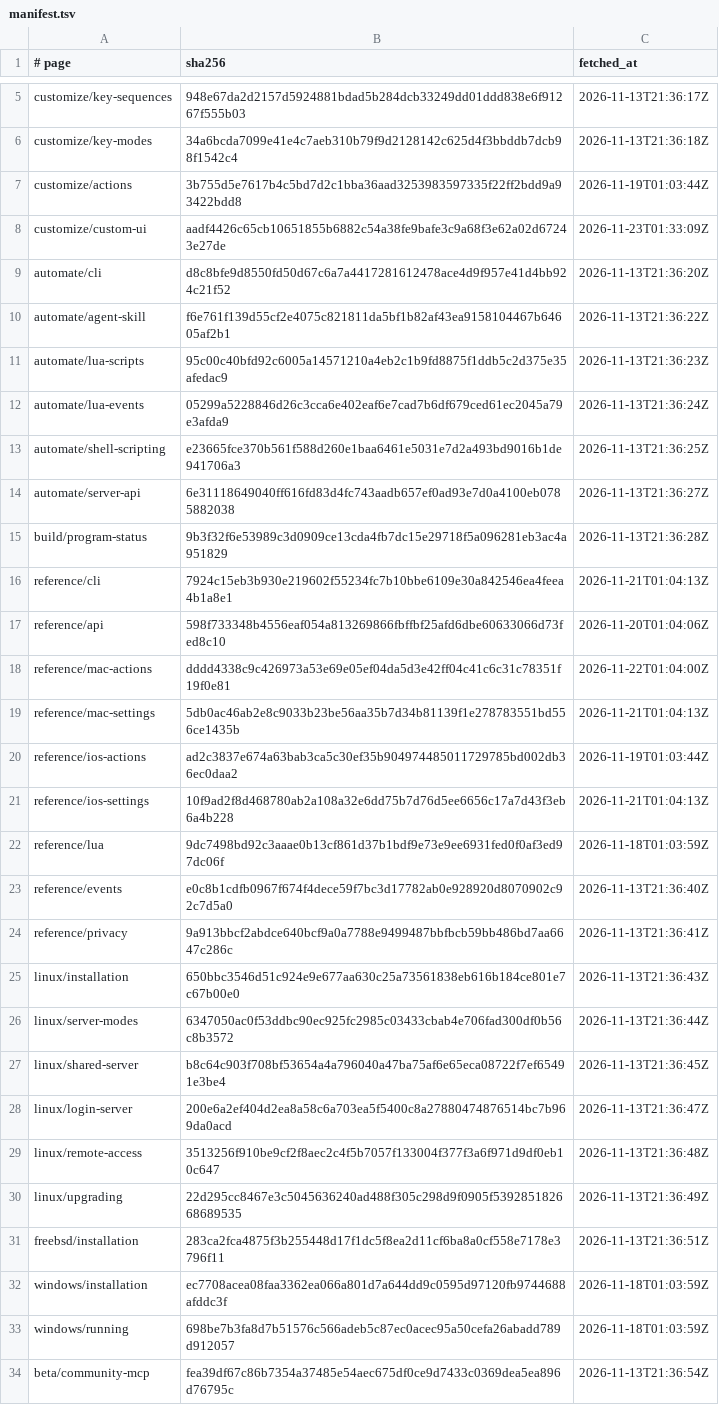
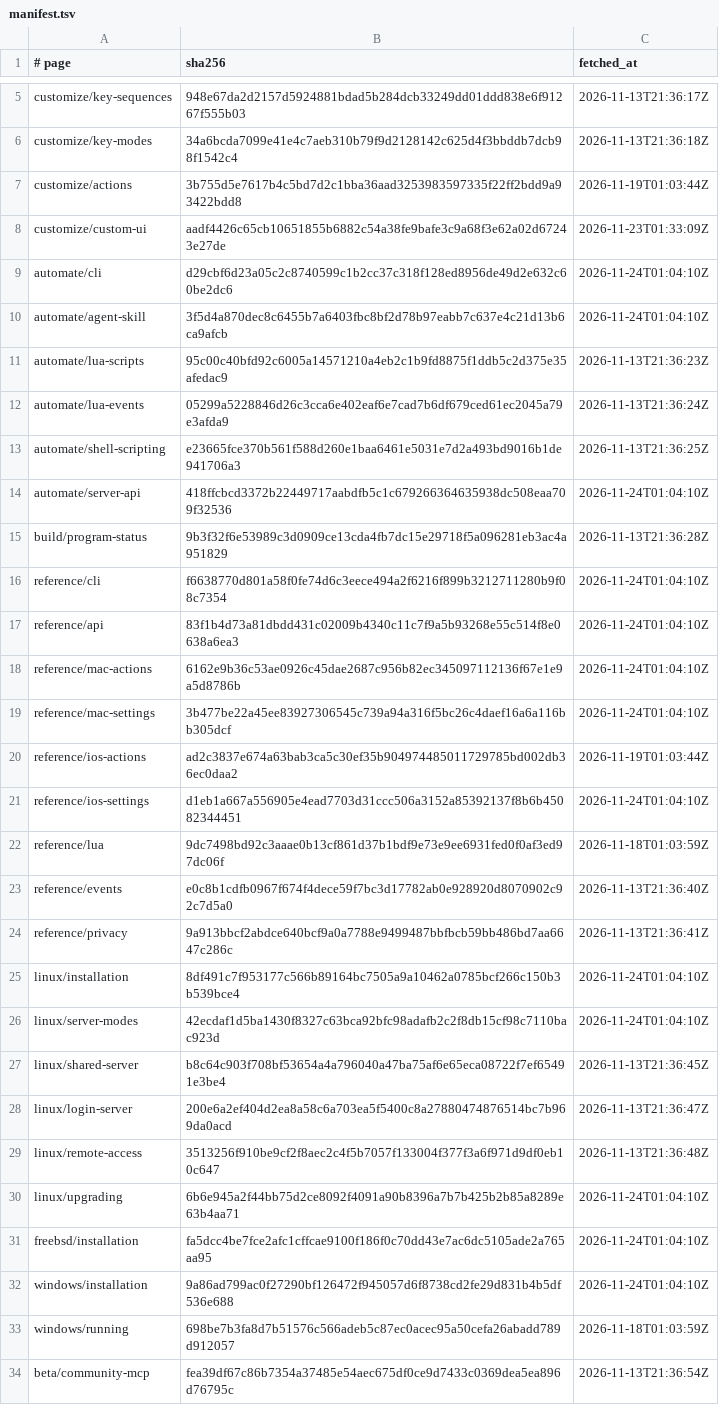
Before and after one commit to lingengyuan/rex-docs-zh, a TSV file: originals/manifest.tsv, drawn as a sheet; only a part is shown, gaps mark what is left out; the diff covers the shown part only.

```diff
--- a/originals/manifest.tsv
+++ b/originals/manifest.tsv
@@ -8,4 +8,4 @@ customize/actions	3b755d5e7617b4c5bd7d2c1bba36aad3253983597335f22ff2bdd9a93422bd
 customize/custom-ui	aadf4426c65cb10651855b6882c54a38fe9bafe3c9a68f3e62a02d67243e27de	2026-11-23T01:33:09Z
-automate/cli	d8c8bfe9d8550fd50d67c6a7a4417281612478ace4d9f957e41d4bb924c21f52	2026-11-13T21:36:20Z
-automate/agent-skill	f6e761f139d55cf2e4075c821811da5bf1b82af43ea9158104467b64605af2b1	2026-11-13T21:36:22Z
+automate/cli	d29cbf6d23a05c2c8740599c1b2cc37c318f128ed8956de49d2e632c60be2dc6	2026-11-24T01:04:10Z
+automate/agent-skill	3f5d4a870dec8c6455b7a6403fbc8bf2d78b97eabb7c637e4c21d13b6ca9afcb	2026-11-24T01:04:10Z
 automate/lua-scripts	95c00c40bfd92c6005a14571210a4eb2c1b9fd8875f1ddb5c2d375e35afedac9	2026-11-13T21:36:23Z
@@ -13,10 +13,10 @@ automate/lua-events	05299a5228846d26c3cca6e402eaf6e7cad7b6df679ced61ec2045a79e3a
 automate/shell-scripting	e23665fce370b561f588d260e1baa6461e5031e7d2a493bd9016b1de941706a3	2026-11-13T21:36:25Z
-automate/server-api	6e31118649040ff616fd83d4fc743aadb657ef0ad93e7d0a4100eb0785882038	2026-11-13T21:36:27Z
+automate/server-api	418ffcbcd3372b22449717aabdfb5c1c679266364635938dc508eaa709f32536	2026-11-24T01:04:10Z
 build/program-status	9b3f32f6e53989c3d0909ce13cda4fb7dc15e29718f5a096281eb3ac4a951829	2026-11-13T21:36:28Z
-reference/cli	7924c15eb3b930e219602f55234fc7b10bbe6109e30a842546ea4feea4b1a8e1	2026-11-21T01:04:13Z
-reference/api	598f733348b4556eaf054a813269866fbffbf25afd6dbe60633066d73fed8c10	2026-11-20T01:04:06Z
-reference/mac-actions	dddd4338c9c426973a53e69e05ef04da5d3e42ff04c41c6c31c78351f19f0e81	2026-11-22T01:04:00Z
-reference/mac-settings	5db0ac46ab2e8c9033b23be56aa35b7d34b81139f1e278783551bd556ce1435b	2026-11-21T01:04:13Z
+reference/cli	f6638770d801a58f0fe74d6c3eece494a2f6216f899b3212711280b9f08c7354	2026-11-24T01:04:10Z
+reference/api	83f1b4d73a81dbdd431c02009b4340c11c7f9a5b93268e55c514f8e0638a6ea3	2026-11-24T01:04:10Z
+reference/mac-actions	6162e9b36c53ae0926c45dae2687c956b82ec345097112136f67e1e9a5d8786b	2026-11-24T01:04:10Z
+reference/mac-settings	3b477be22a45ee83927306545c739a94a316f5bc26c4daef16a6a116bb305dcf	2026-11-24T01:04:10Z
 reference/ios-actions	ad2c3837e674a63bab3ca5c30ef35b904974485011729785bd002db36ec0daa2	2026-11-19T01:03:44Z
-reference/ios-settings	10f9ad2f8d468780ab2a108a32e6dd75b7d76d5ee6656c17a7d43f3eb6a4b228	2026-11-21T01:04:13Z
+reference/ios-settings	d1eb1a667a556905e4ead7703d31ccc506a3152a85392137f8b6b45082344451	2026-11-24T01:04:10Z
 reference/lua	9dc7498bd92c3aaae0b13cf861d37b1bdf9e73e9ee6931fed0f0af3ed97dc06f	2026-11-18T01:03:59Z
@@ -24,4 +24,4 @@ reference/events	e0c8b1cdfb0967f674f4dece59f7bc3d17782ab0e928920d8070902c92c7d5a
 reference/privacy	9a913bbcf2abdce640bcf9a0a7788e9499487bbfbcb59bb486bd7aa6647c286c	2026-11-13T21:36:41Z
-linux/installation	650bbc3546d51c924e9e677aa630c25a73561838eb616b184ce801e7c67b00e0	2026-11-13T21:36:43Z
-linux/server-modes	6347050ac0f53ddbc90ec925fc2985c03433cbab4e706fad300df0b56c8b3572	2026-11-13T21:36:44Z
+linux/installation	8df491c7f953177c566b89164bc7505a9a10462a0785bcf266c150b3b539bce4	2026-11-24T01:04:10Z
+linux/server-modes	42ecdaf1d5ba1430f8327c63bca92bfc98adafb2c2f8db15cf98c7110bac923d	2026-11-24T01:04:10Z
 linux/shared-server	b8c64c903f708bf53654a4a796040a47ba75af6e65eca08722f7ef65491e3be4	2026-11-13T21:36:45Z
@@ -29,5 +29,5 @@ linux/login-server	200e6a2ef404d2ea8a58c6a703ea5f5400c8a27880474876514bc7b969da0
 linux/remote-access	3513256f910be9cf2f8aec2c4f5b7057f133004f377f3a6f971d9df0eb10c647	2026-11-13T21:36:48Z
-linux/upgrading	22d295cc8467e3c5045636240ad488f305c298d9f0905f539285182668689535	2026-11-13T21:36:49Z
-freebsd/installation	283ca2fca4875f3b255448d17f1dc5f8ea2d11cf6ba8a0cf558e7178e3796f11	2026-11-13T21:36:51Z
-windows/installation	ec7708acea08faa3362ea066a801d7a644dd9c0595d97120fb9744688afddc3f	2026-11-18T01:03:59Z
+linux/upgrading	6b6e945a2f44bb75d2ce8092f4091a90b8396a7b7b425b2b85a8289e63b4aa71	2026-11-24T01:04:10Z
+freebsd/installation	fa5dcc4be7fce2afc1cffcae9100f186f0c70dd43e7ac6dc5105ade2a765aa95	2026-11-24T01:04:10Z
+windows/installation	9a86ad799ac0f27290bf126472f945057d6f8738cd2fe29d831b4b5df536e688	2026-11-24T01:04:10Z
 windows/running	698be7b3fa8d7b51576c566adeb5c87ec0acec95a50cefa26abadd789d912057	2026-11-18T01:03:59Z
```
Also changed, not shown: 2 edited cells elsewhere in this file, 14 other files.
